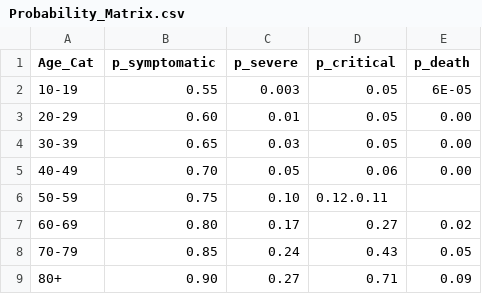
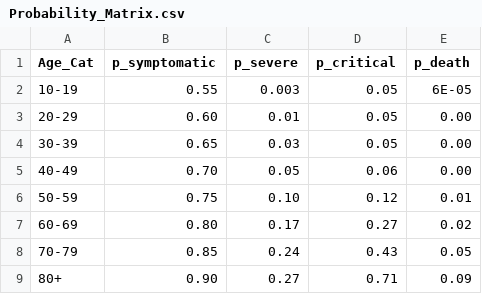
Before and after one commit to IvanekLab/FInd-CoV-Control, a CSV file: Probability_Matrix.csv, drawn as a sheet.

Commit message:
Fix broken Probability_Matrix.csv (due to careless use of sed).

```diff
--- a/Probability_Matrix.csv
+++ b/Probability_Matrix.csv
@@ -5,3 +5,3 @@ Age_Cat,p_symptomatic,p_severe,p_critical,p_death
 40-49,0.70,0.05,0.06,0.00
-50-59,0.75,0.10,0.12.0.11
+50-59,0.75,0.10,0.12,0.01
 60-69,0.80,0.17,0.27,0.02
```
Also changed, not shown: 1 other file.
